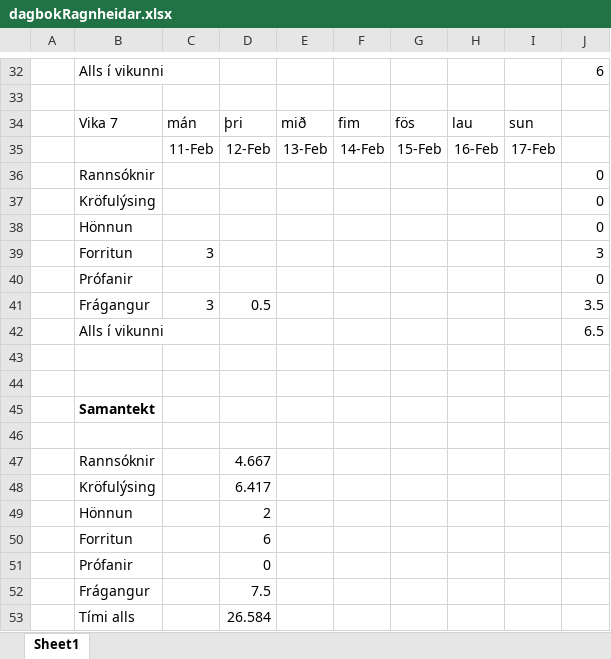
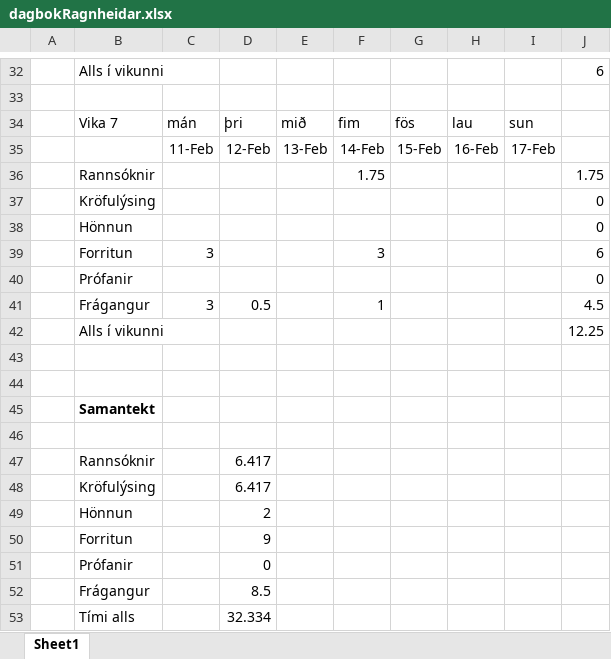
Before and after one commit to Tritlo/BangsimonStocks, an Excel workbook: dagbokRagnheidar.xlsx, sheet Sheet1, drawn as a sheet; only a part is shown, gaps mark what is left out; values as stored, in another font and other column widths than the file's, no borders; removed rows and columns are numbered as before the commit, all else as after; the diff names each change by its address in the sheet, - before the commit and + after, or states it on an @@ line.

Commit message:
Uppfærði dagbók RBH
git-svn-id: https://tgapc93.rhi.hi.is/svn/softdev/2013/hopur19@7360 5d233661-44a1-474e-bded-f455fa16cf90

```diff
--- a/dagbokRagnheidar.xlsx (sheet Sheet1)
+++ b/dagbokRagnheidar.xlsx (sheet Sheet1)
-row 36:  | Rannsóknir |  |  |  |  |  |  |  | 0
+row 36:  | Rannsóknir |  |  |  | 1.75 |  |  |  | 1.75
-F39: (empty)
+F39: 3
-J39: 3
+J39: 6
-F41: (empty)
+F41: 1
-J41: 3.5
+J41: 4.5
-J42: 6.5
+J42: 12.25
-D47: 4.667
+D47: 6.417
-D50: 6
+D50: 9
-D52: 7.5
+D52: 8.5
-D53: 26.584
+D53: 32.334
```
